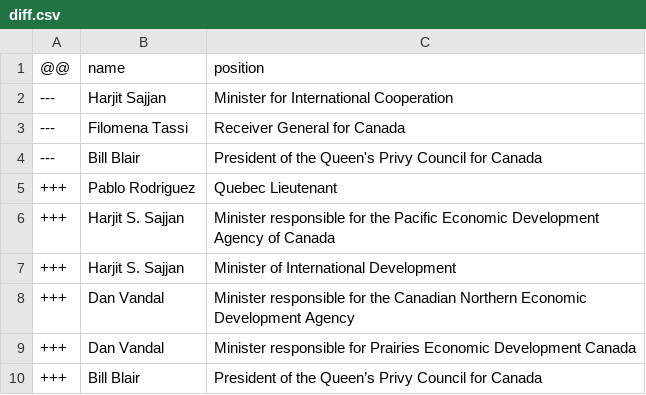
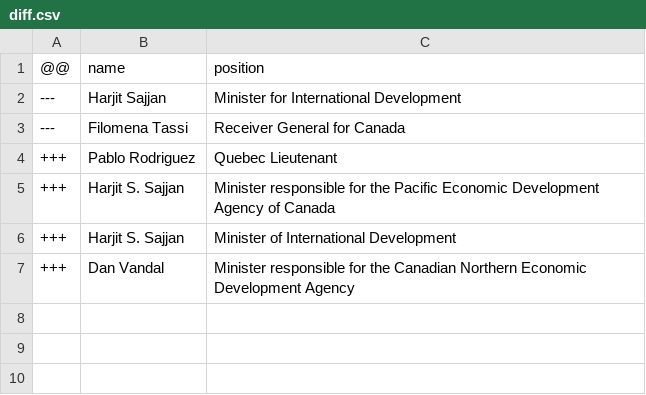
Before and after one commit to every-politician-scrapers/canada-cabinet, a CSV file: data/diff.csv, drawn as a sheet.

```diff
--- a/data/diff.csv
+++ b/data/diff.csv
@@ -1,5 +1,4 @@
 @@,name,position
----,Harjit Sajjan,Minister for International Cooperation
+---,Harjit Sajjan,Minister for International Development
 ---,Filomena Tassi,Receiver General for Canada
----,Bill Blair,President of the Queen's Privy Council for Canada
 +++,Pablo Rodriguez,Quebec Lieutenant
@@ -8,3 +7 @@
 +++,Dan Vandal,Minister responsible for the Canadian Northern Economic Development Agency
-+++,Dan Vandal,Minister responsible for Prairies Economic Development Canada
-+++,Bill Blair,President of the Queen’s Privy Council for Canada
```
Also changed, not shown: data/wikidata.csv, 1 other file.
